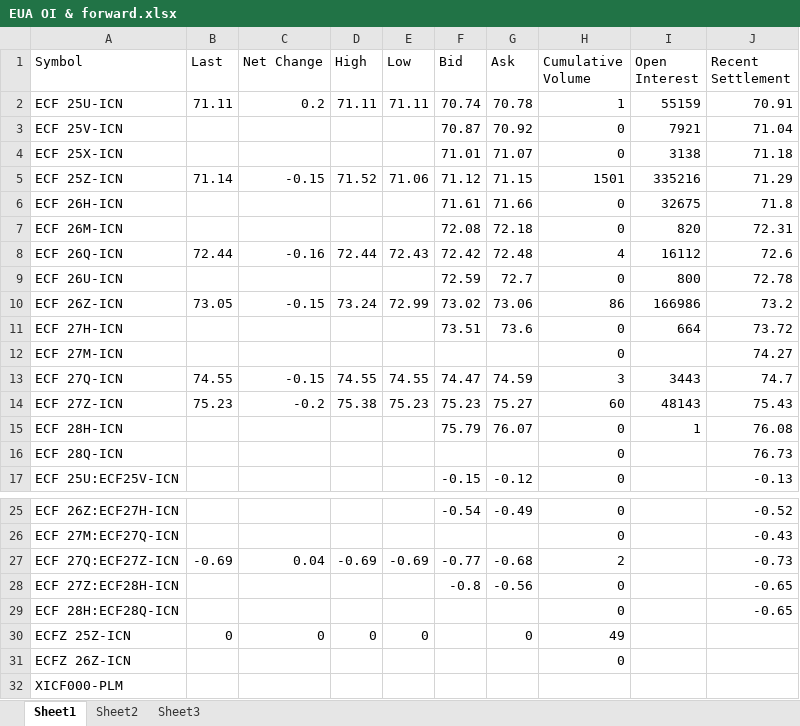
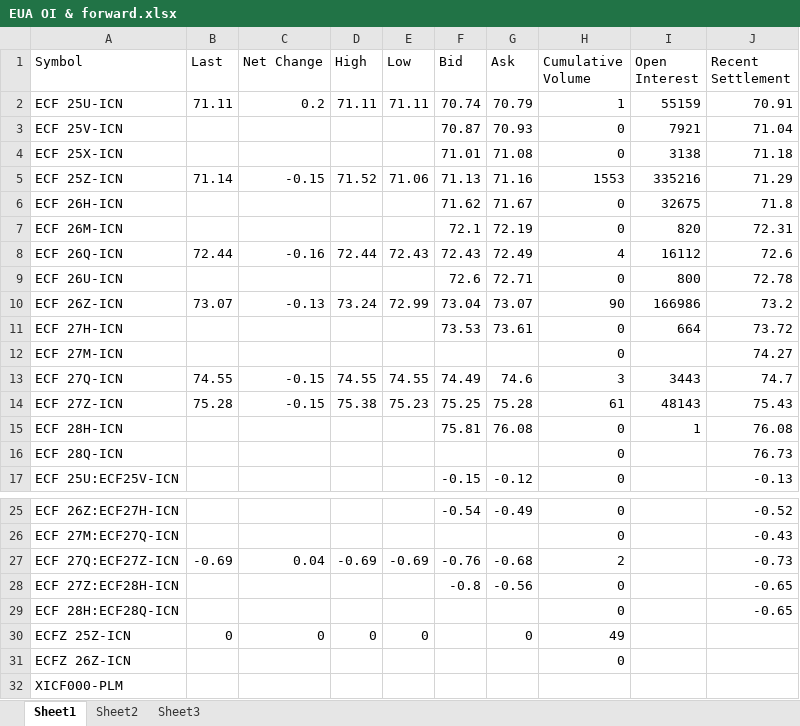
Before and after one commit to charlesgre/EUA-2-dashboard, an Excel workbook: EUA OI & forward.xlsx, sheet Sheet1, drawn as a sheet; only a part is shown, gaps mark what is left out; values as stored, in another font and other column widths than the file's, no borders; the diff names each change by its address in the sheet, - before the commit and + after, or states it on an @@ line.

Commit message:
Mise à jour du dashboard et du code

```diff
--- a/EUA OI & forward.xlsx (sheet Sheet1)
+++ b/EUA OI & forward.xlsx (sheet Sheet1)
-G2 (Ask): 70.78
+G2 (Ask): 70.79
-G3 (Ask): 70.92
+G3 (Ask): 70.93
-G4 (Ask): 71.07
+G4 (Ask): 71.08
-F5 (Bid): 71.12
+F5 (Bid): 71.13
-G5 (Ask): 71.15
+G5 (Ask): 71.16
-H5 (Cumulative Volume): 1501
+H5 (Cumulative Volume): 1553
-F6 (Bid): 71.61
+F6 (Bid): 71.62
-G6 (Ask): 71.66
+G6 (Ask): 71.67
-F7 (Bid): 72.08
+F7 (Bid): 72.1
-G7 (Ask): 72.18
+G7 (Ask): 72.19
-F8 (Bid): 72.42
+F8 (Bid): 72.43
-G8 (Ask): 72.48
+G8 (Ask): 72.49
-F9 (Bid): 72.59
+F9 (Bid): 72.6
-G9 (Ask): 72.7
+G9 (Ask): 72.71
-B10 (Last): 73.05
+B10 (Last): 73.07
-C10 (Net Change): -0.15
+C10 (Net Change): -0.13
-F10 (Bid): 73.02
+F10 (Bid): 73.04
-G10 (Ask): 73.06
+G10 (Ask): 73.07
-H10 (Cumulative Volume): 86
+H10 (Cumulative Volume): 90
-F11 (Bid): 73.51
+F11 (Bid): 73.53
-G11 (Ask): 73.6
+G11 (Ask): 73.61
-F13 (Bid): 74.47
+F13 (Bid): 74.49
-G13 (Ask): 74.59
+G13 (Ask): 74.6
-B14 (Last): 75.23
+B14 (Last): 75.28
-C14 (Net Change): -0.2
+C14 (Net Change): -0.15
-F14 (Bid): 75.23
+F14 (Bid): 75.25
-G14 (Ask): 75.27
+G14 (Ask): 75.28
-H14 (Cumulative Volume): 60
+H14 (Cumulative Volume): 61
-F15 (Bid): 75.79
+F15 (Bid): 75.81
-G15 (Ask): 76.07
+G15 (Ask): 76.08
-F27 (Bid): -0.77
+F27 (Bid): -0.76
```
Also changed, not shown: sheet Sheet2.
